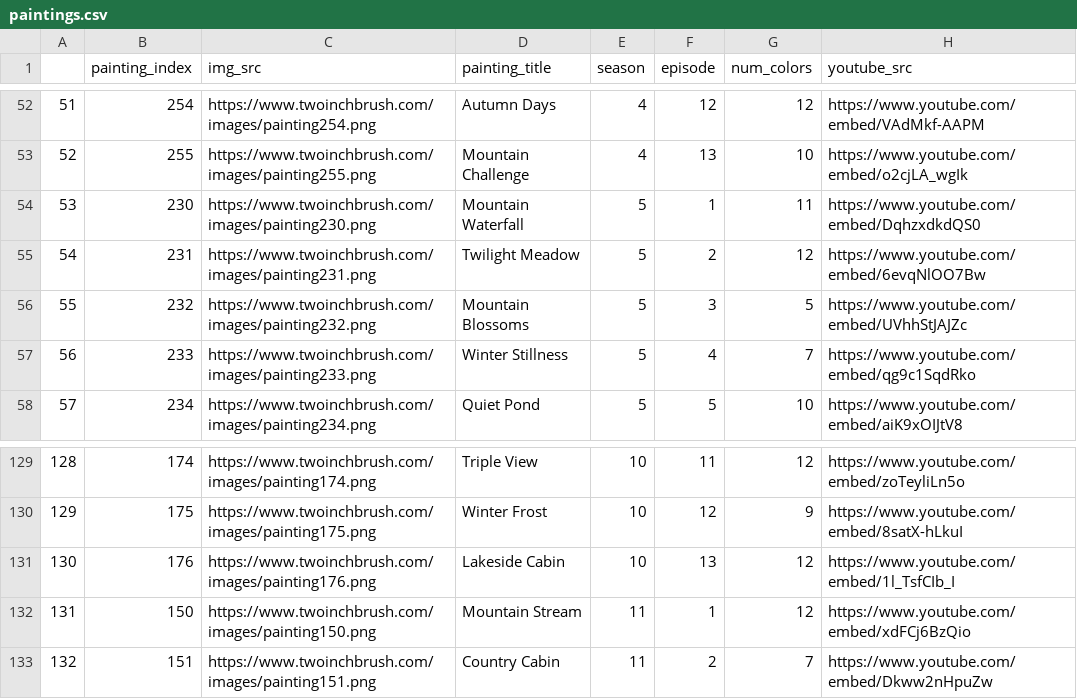
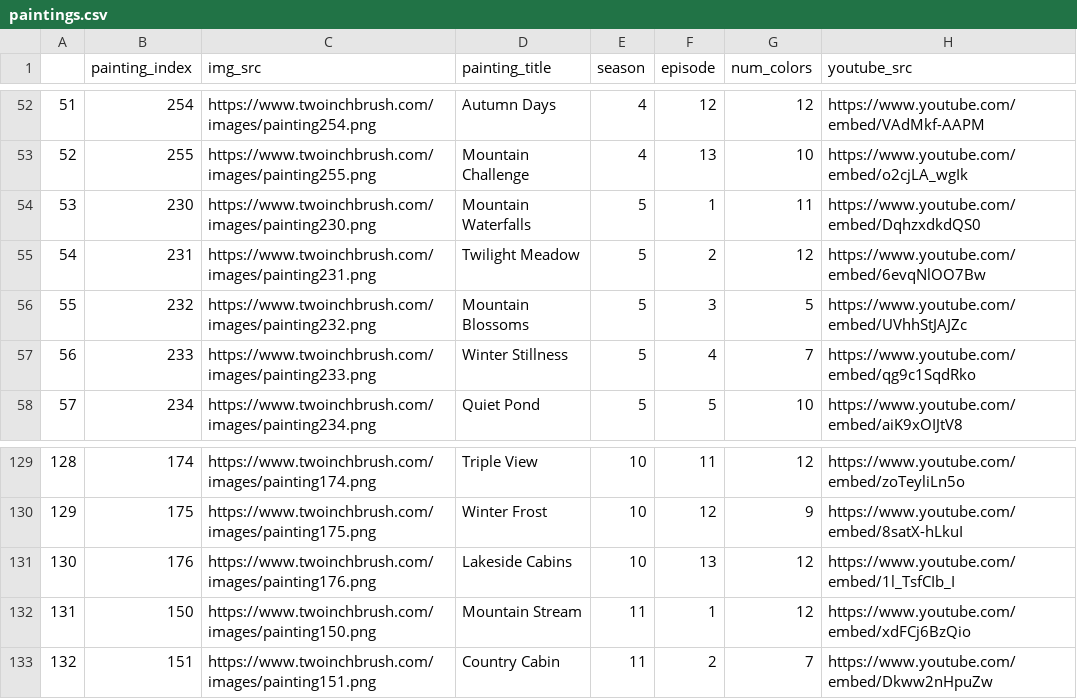
Before and after one commit to FosterClark48/holbertonschool-the-joy-of-painting-api, a CSV file: Datasets/paintings.csv, drawn as a sheet; only a part is shown, gaps mark what is left out; the diff names each change by its address in the sheet, - before the commit and + after, or states it on an @@ line.

```diff
--- a/Datasets/paintings.csv
+++ b/Datasets/paintings.csv
-D54 (painting_title): Mountain Waterfall
+D54 (painting_title): Mountain Waterfalls
-D131 (painting_title): Lakeside Cabin
+D131 (painting_title): Lakeside Cabins
```
Also changed, not shown: Datasets/episodes.csv, 1 other file.
